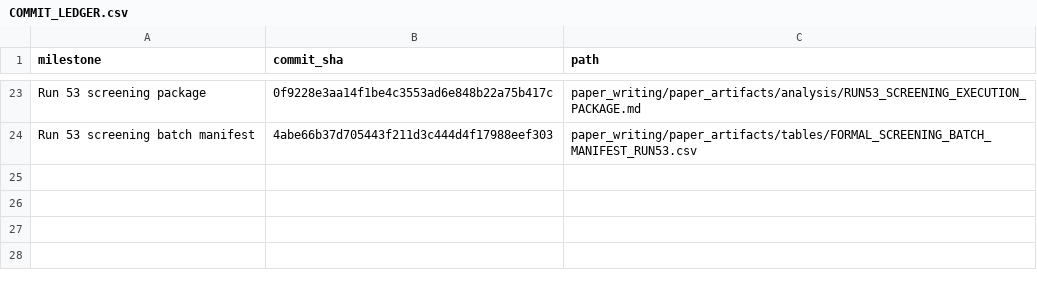
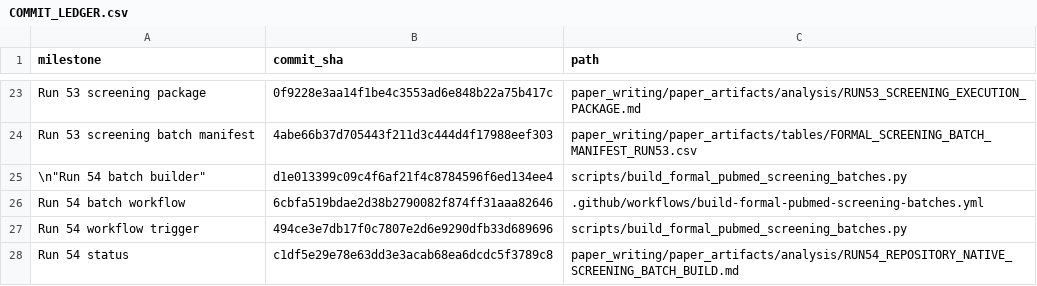
Before and after one commit to Arithmetic-Power-Geometry/Augmented-Reality-Systematic-Review, a CSV file: paper_writing/COMMIT_LEDGER.csv, drawn as a sheet; only a part is shown, gaps mark what is left out.

Commit message:
Append Run 54 commit ledger

```diff
--- a/paper_writing/COMMIT_LEDGER.csv
+++ b/paper_writing/COMMIT_LEDGER.csv
@@ -24 +24,5 @@ milestone,commit_sha,path
 "Run 53 screening batch manifest",4abe66b37d705443f211d3c444d4f17988eef303,paper_writing/paper_artifacts/tables/FORMAL_SCREENING_BATCH_MANIFEST_RUN53.csv
+\n"Run 54 batch builder",d1e013399c09c4f6af21f4c8784596f6ed134ee4,scripts/build_formal_pubmed_screening_batches.py
+"Run 54 batch workflow",6cbfa519bdae2d38b2790082f874ff31aaa82646,.github/workflows/build-formal-pubmed-screening-batches.yml
+"Run 54 workflow trigger",494ce3e7db17f0c7807e2d6e9290dfb33d689696,scripts/build_formal_pubmed_screening_batches.py
+"Run 54 status",c1df5e29e78e63dd3e3acab68ea6dcdc5f3789c8,paper_writing/paper_artifacts/analysis/RUN54_REPOSITORY_NATIVE_SCREENING_BATCH_BUILD.md
```
